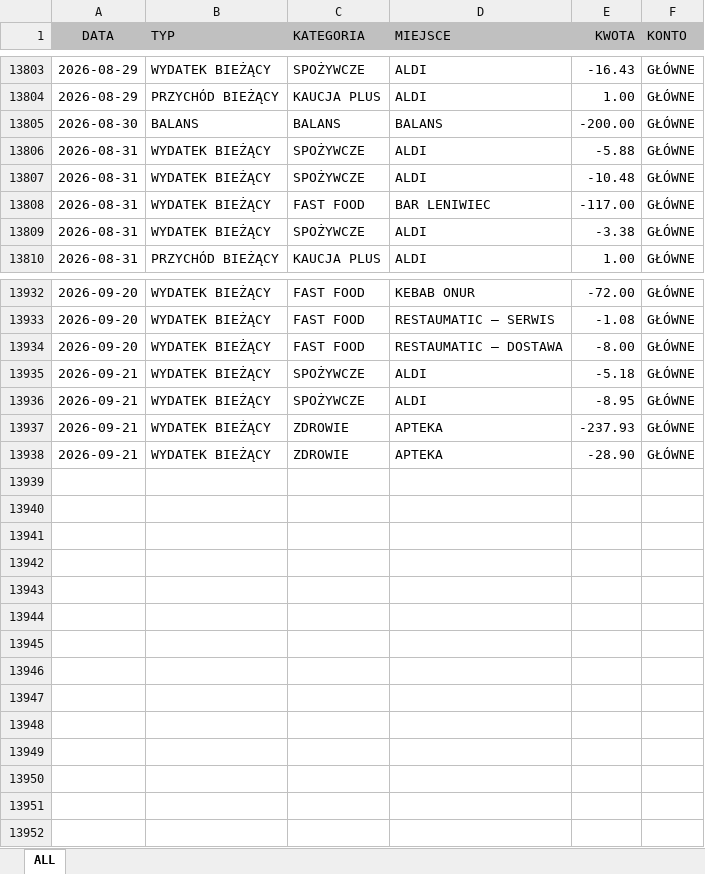
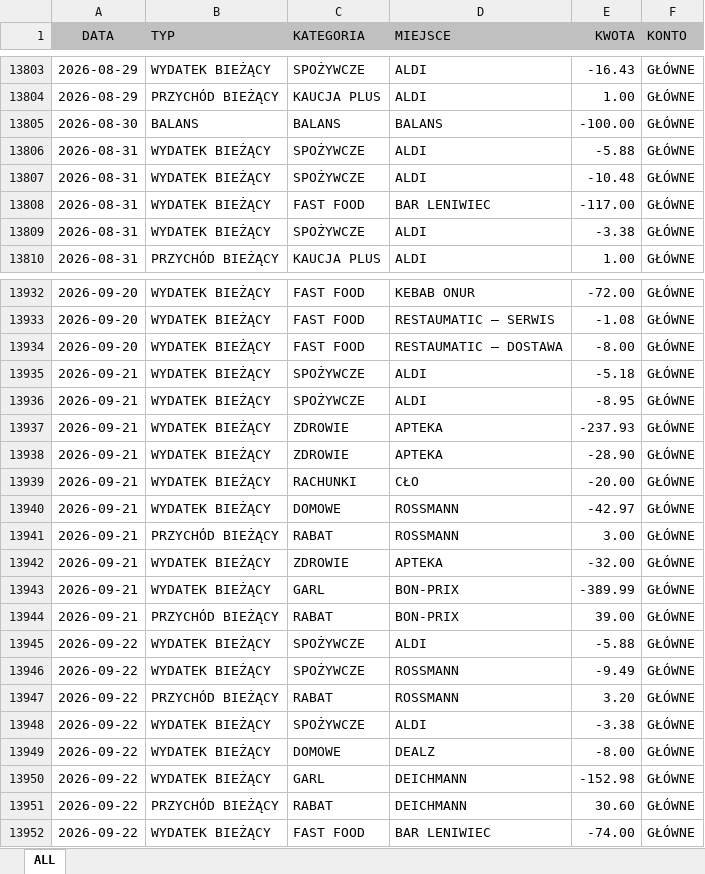
Before and after one commit to Witherfield/flask_expenses, an Excel workbook: ALL.xlsx, sheet ALL, drawn as a sheet; only a part is shown, gaps mark what is left out; values as stored, in another font and other column widths than the file's, no borders; conditional formats and table styles not drawn; the diff names each change by its address in the sheet, - before the commit and + after, or states it on an @@ line.

```diff
--- a/ALL.xlsx (sheet ALL)
+++ b/ALL.xlsx (sheet ALL)
-E13805 (KWOTA): -200.00
+E13805 (KWOTA): -100.00
+row 13939: 2026-09-21 | WYDATEK BIEŻĄCY | RACHUNKI | CŁO | -20.00 | GŁÓWNE
+row 13940: 2026-09-21 | WYDATEK BIEŻĄCY | DOMOWE | ROSSMANN | -42.97 | GŁÓWNE
+row 13941: 2026-09-21 | PRZYCHÓD BIEŻĄCY | RABAT | ROSSMANN | 3.00 | GŁÓWNE
+row 13942: 2026-09-21 | WYDATEK BIEŻĄCY | ZDROWIE | APTEKA | -32.00 | GŁÓWNE
+row 13943: 2026-09-21 | WYDATEK BIEŻĄCY | GARL | BON-PRIX | -389.99 | GŁÓWNE
+row 13944: 2026-09-21 | PRZYCHÓD BIEŻĄCY | RABAT | BON-PRIX | 39.00 | GŁÓWNE
+row 13945: 2026-09-22 | WYDATEK BIEŻĄCY | SPOŻYWCZE | ALDI | -5.88 | GŁÓWNE
+row 13946: 2026-09-22 | WYDATEK BIEŻĄCY | SPOŻYWCZE | ROSSMANN | -9.49 | GŁÓWNE
+row 13947: 2026-09-22 | PRZYCHÓD BIEŻĄCY | RABAT | ROSSMANN | 3.20 | GŁÓWNE
+row 13948: 2026-09-22 | WYDATEK BIEŻĄCY | SPOŻYWCZE | ALDI | -3.38 | GŁÓWNE
+row 13949: 2026-09-22 | WYDATEK BIEŻĄCY | DOMOWE | DEALZ | -8.00 | GŁÓWNE
+row 13950: 2026-09-22 | WYDATEK BIEŻĄCY | GARL | DEICHMANN | -152.98 | GŁÓWNE
+row 13951: 2026-09-22 | PRZYCHÓD BIEŻĄCY | RABAT | DEICHMANN | 30.60 | GŁÓWNE
+row 13952: 2026-09-22 | WYDATEK BIEŻĄCY | FAST FOOD | BAR LENIWIEC | -74.00 | GŁÓWNE
```
Also changed, not shown: 1 other file.
